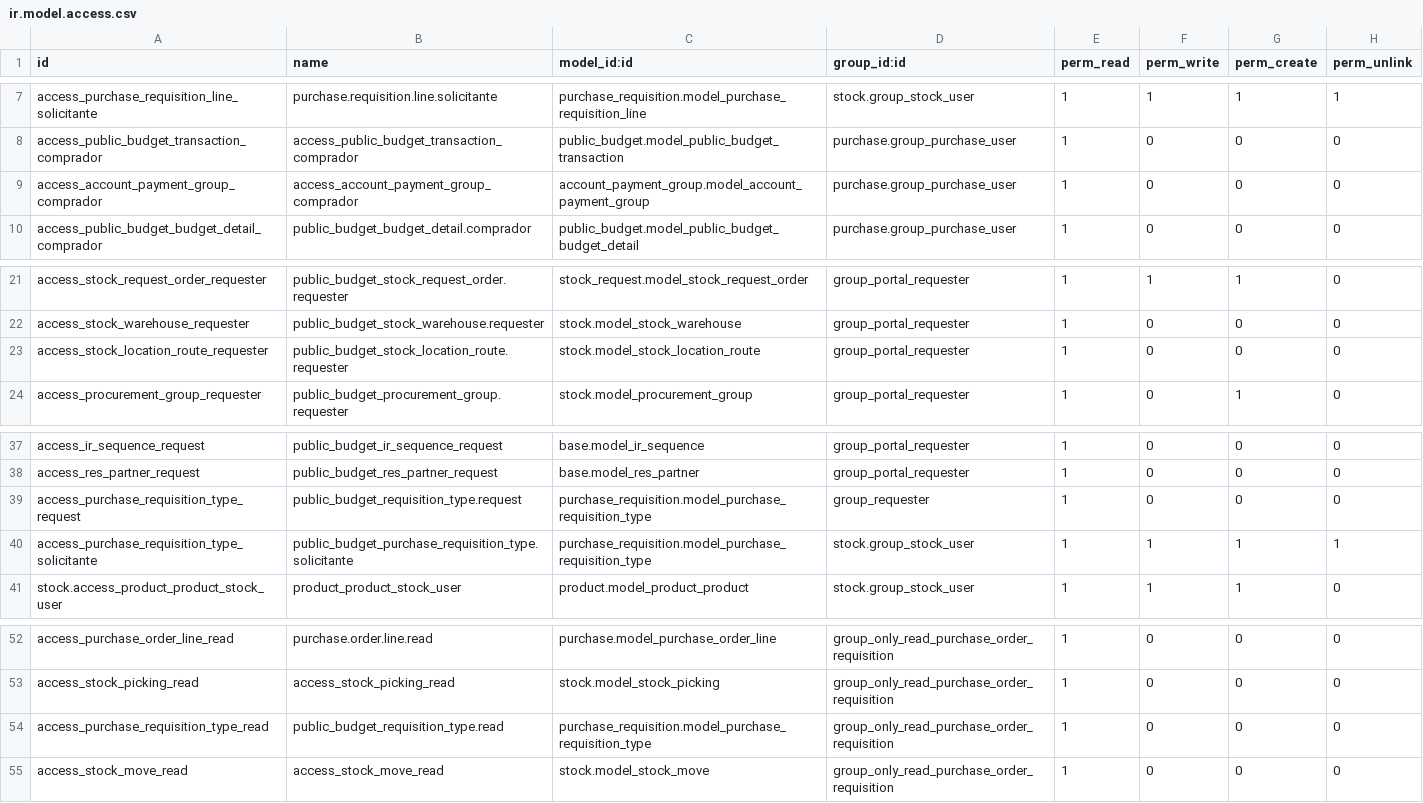
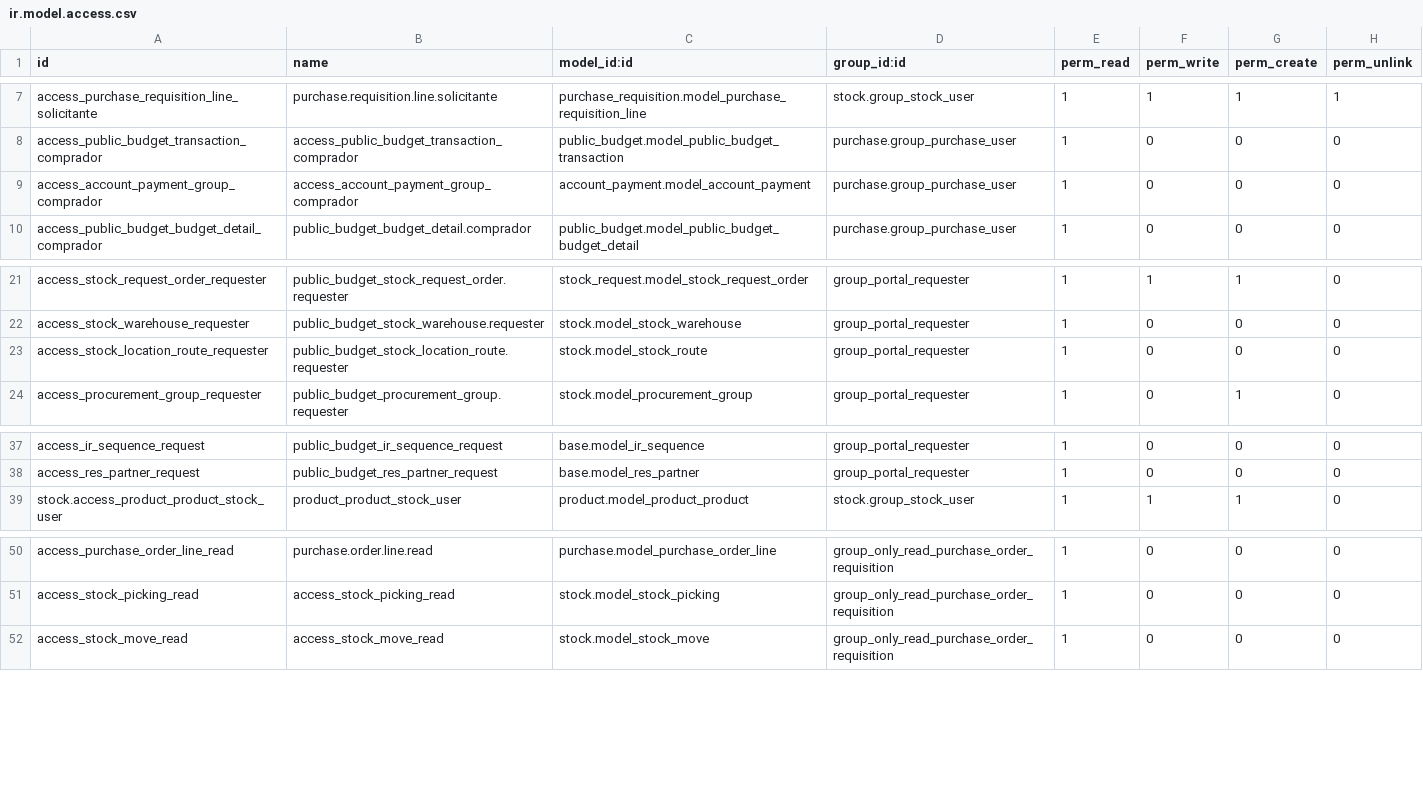
Before and after one commit to ingadhoc/odoo-public-administration, a CSV file: sipreco_purchase/security/ir.model.access.csv, drawn as a sheet; only a part is shown, gaps mark what is left out.

Commit message:
[MIG] sipreco_purchase: Migration to 18.0

```diff
--- a/sipreco_purchase/security/ir.model.access.csv
+++ b/sipreco_purchase/security/ir.model.access.csv
@@ -8,3 +8,3 @@ access_purchase_requisition_line_solicitante,purchase.requisition.line.solicitan
 access_public_budget_transaction_comprador,access_public_budget_transaction_comprador,public_budget.model_public_budget_transaction,purchase.group_purchase_user,1,0,0,0
-access_account_payment_group_comprador,access_account_payment_group_comprador,account_payment_group.model_account_payment_group,purchase.group_purchase_user,1,0,0,0
+access_account_payment_group_comprador,access_account_payment_group_comprador,account_payment.model_account_payment,purchase.group_purchase_user,1,0,0,0
 access_public_budget_budget_detail_comprador,public_budget_budget_detail.comprador,public_budget.model_public_budget_budget_detail,purchase.group_purchase_user,1,0,0,0
@@ -22,3 +22,3 @@ access_stock_request_order_requester,public_budget_stock_request_order.requester
 access_stock_warehouse_requester,public_budget_stock_warehouse.requester,stock.model_stock_warehouse,group_portal_requester,1,0,0,0
-access_stock_location_route_requester,public_budget_stock_location_route.requester,stock.model_stock_location_route,group_portal_requester,1,0,0,0
+access_stock_location_route_requester,public_budget_stock_location_route.requester,stock.model_stock_route,group_portal_requester,1,0,0,0
 access_procurement_group_requester,public_budget_procurement_group.requester,stock.model_procurement_group,group_portal_requester,1,0,1,0
@@ -38,4 +38,2 @@ access_ir_sequence_request,public_budget_ir_sequence_request,base.model_ir_seque
 access_res_partner_request,public_budget_res_partner_request,base.model_res_partner,group_portal_requester,1,0,0,0
-access_purchase_requisition_type_request,public_budget_requisition_type.request,purchase_requisition.model_purchase_requisition_type,group_requester,1,0,0,0
-access_purchase_requisition_type_solicitante,public_budget_purchase_requisition_type.solicitante,purchase_requisition.model_purchase_requisition_type,stock.group_stock_user,1,1,1,1
 stock.access_product_product_stock_user,product_product_stock_user,product.model_product_product,stock.group_stock_user,1,1,1,0
@@ -53,3 +51,2 @@ access_purchase_order_line_read,purchase.order.line.read,purchase.model_purchase
 access_stock_picking_read,"access_stock_picking_read",stock.model_stock_picking,group_only_read_purchase_order_requisition,1,0,0,0
-access_purchase_requisition_type_read,public_budget_requisition_type.read,purchase_requisition.model_purchase_requisition_type,group_only_read_purchase_order_requisition,1,0,0,0
 access_stock_move_read,"access_stock_move_read",stock.model_stock_move,group_only_read_purchase_order_requisition,1,0,0,0
```
Also changed, not shown: 18 other files.
